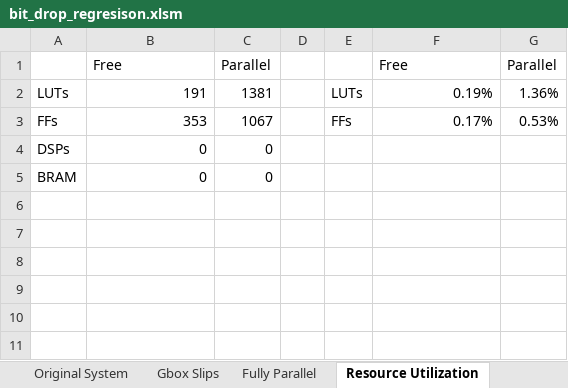
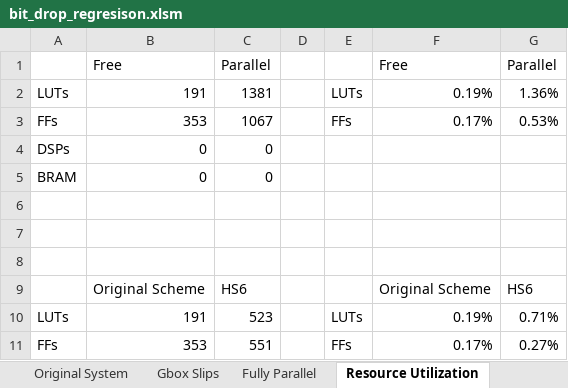
Before and after one commit to AnatoliyMartynyuk/YARR-rx-recovery, an Excel workbook: docs/bit_drop_regresison.xlsm, sheet Resource Utilization, drawn as a sheet; values as stored, in another font and other column widths than the file's, no borders; charts and pictures not drawn; the diff names each change by its address in the sheet, - before the commit and + after, or states it on an @@ line.

```diff
--- a/docs/bit_drop_regresison.xlsm (sheet Resource Utilization)
+++ b/docs/bit_drop_regresison.xlsm (sheet Resource Utilization)
+row 6: (empty)
+row 7: (empty)
+row 8: (empty)
+row 9:  | Original Scheme | HS6 |  |  | Original Scheme | HS6
+row 10: LUTs | 191 | 523 |  | LUTs | 0.19% | 0.71%
+row 11: FFs | 353 | 551 |  | FFs | 0.17% | 0.27%
```
Also changed, not shown: sheet Original System, charts or pictures, 2 other files.
